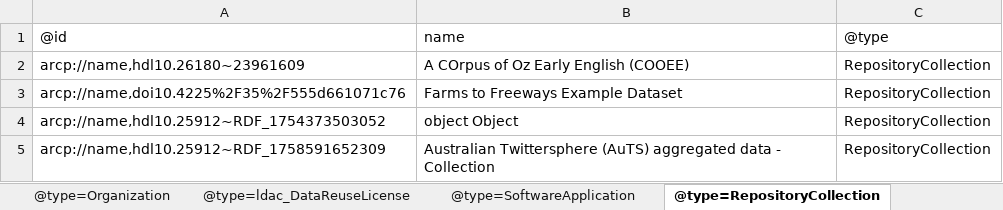
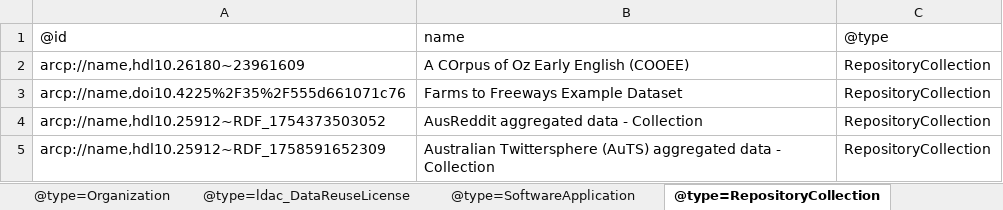
Before and after one commit to Language-Research-Technology/ldaca-analytical-tools, an Excel workbook: ro-crate/ro-crate-metadata.xlsx, sheet @type=RepositoryCollection, drawn as a sheet; values as stored, in another font and other column widths than the file's, no borders; the diff names each change by its address in the sheet, - before the commit and + after, or states it on an @@ line.

```diff
--- a/ro-crate/ro-crate-metadata.xlsx (sheet @type=RepositoryCollection)
+++ b/ro-crate/ro-crate-metadata.xlsx (sheet @type=RepositoryCollection)
-B4: object Object
+B4: AusReddit aggregated data - Collection
```
Also changed, not shown: sheet @type=SoftwareApplication, 2 other files.
